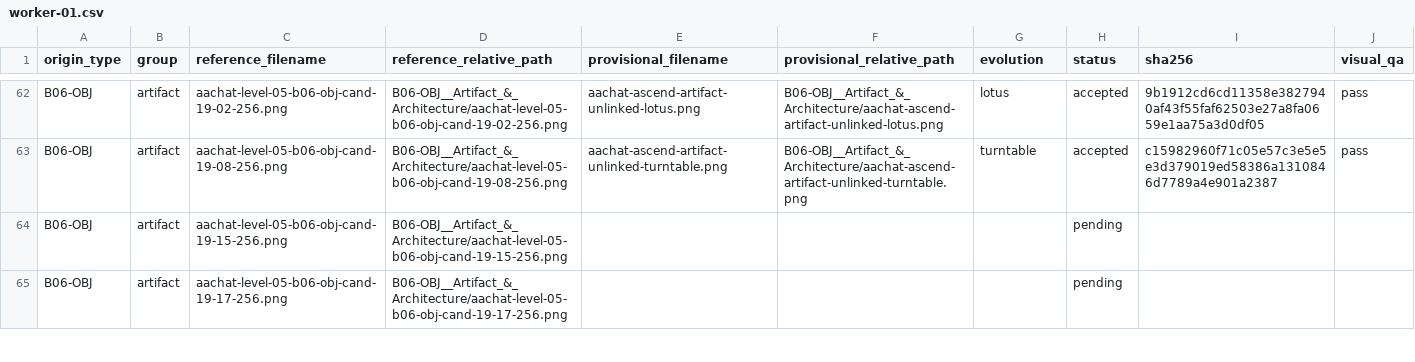
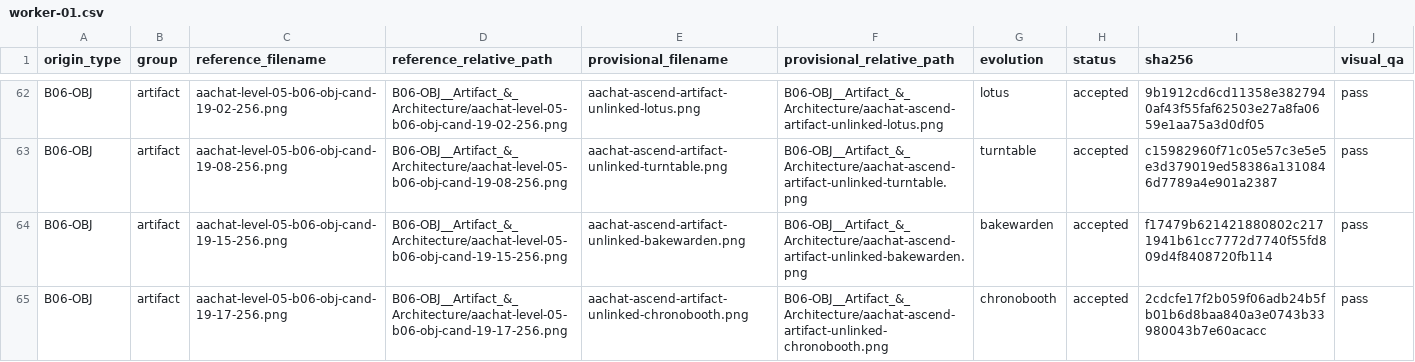
Before and after one commit to sotaooo/aachat-character-kit, a CSV file: agent-icons/level-05/.orchestration/native-1254/assignments/worker-01.csv, drawn as a sheet; only a part is shown, gaps mark what is left out; the diff covers the shown part only.

Commit message:
Complete Level 5 worker 01n wave

```diff
--- a/agent-icons/level-05/.orchestration/native-1254/assignments/worker-01.csv
+++ b/agent-icons/level-05/.orchestration/native-1254/assignments/worker-01.csv
@@ -63,3 +63,3 @@ B06-OBJ,artifact,aachat-level-05-b06-obj-cand-19-02-256.png,B06-OBJ__Artifact_&_
 B06-OBJ,artifact,aachat-level-05-b06-obj-cand-19-08-256.png,B06-OBJ__Artifact_&_Architecture/aachat-level-05-b06-obj-cand-19-08-256.png,aachat-ascend-artifact-unlinked-turntable.png,B06-OBJ__Artifact_&_Architecture/aachat-ascend-artifact-unlinked-turntable.png,turntable,accepted,c15982960f71c05e57c3e5e5e3d379019ed58386a1310846d7789a4e901a2387,pass
-B06-OBJ,artifact,aachat-level-05-b06-obj-cand-19-15-256.png,B06-OBJ__Artifact_&_Architecture/aachat-level-05-b06-obj-cand-19-15-256.png,,,,pending,,
-B06-OBJ,artifact,aachat-level-05-b06-obj-cand-19-17-256.png,B06-OBJ__Artifact_&_Architecture/aachat-level-05-b06-obj-cand-19-17-256.png,,,,pending,,
+B06-OBJ,artifact,aachat-level-05-b06-obj-cand-19-15-256.png,B06-OBJ__Artifact_&_Architecture/aachat-level-05-b06-obj-cand-19-15-256.png,aachat-ascend-artifact-unlinked-bakewarden.png,B06-OBJ__Artifact_&_Architecture/aachat-ascend-artifact-unlinked-bakewarden.png,bakewarden,accepted,f17479b621421880802c2171941b61cc7772d7740f55fd809d4f8408720fb114,pass
+B06-OBJ,artifact,aachat-level-05-b06-obj-cand-19-17-256.png,B06-OBJ__Artifact_&_Architecture/aachat-level-05-b06-obj-cand-19-17-256.png,aachat-ascend-artifact-unlinked-chronobooth.png,B06-OBJ__Artifact_&_Architecture/aachat-ascend-artifact-unlinked-chronobooth.png,chronobooth,accepted,2cdcfe17f2b059f06adb24b5fb01b6d8baa840a3e0743b33980043b7e60acacc,pass
```
Also changed, not shown: 18 edited cells elsewhere in this file, 5 other files.
